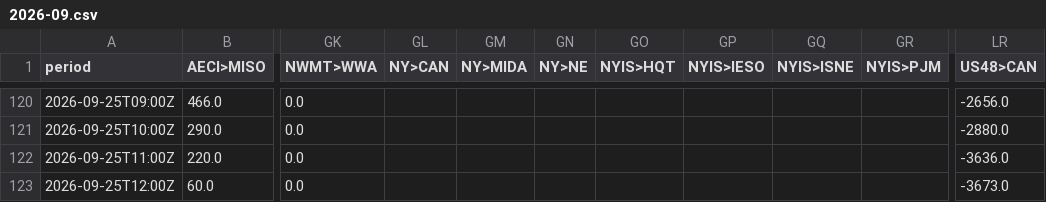
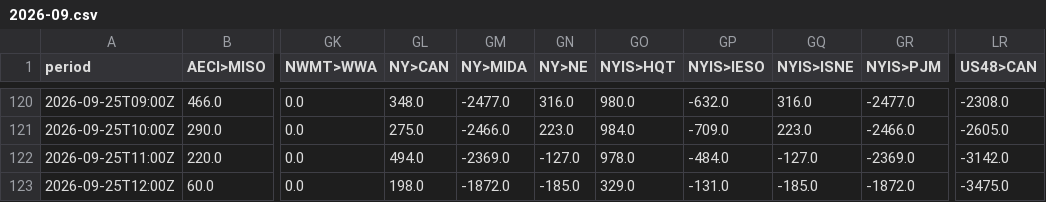
Before and after one commit to sweetluvz/Collectdata, a CSV file: data/energy/eia/interchange/2026-09.csv, drawn as a sheet; only a part is shown, gaps mark what is left out; the diff covers the shown part only; the diff names each change by its address in the sheet, - before the commit and + after, or states it on an @@ line.

```diff
--- a/data/energy/eia/interchange/2026-09.csv
+++ b/data/energy/eia/interchange/2026-09.csv
-GL120 (NY>CAN): (empty)
+GL120 (NY>CAN): 348.0
-GM120 (NY>MIDA): (empty)
+GM120 (NY>MIDA): -2477.0
-GN120 (NY>NE): (empty)
+GN120 (NY>NE): 316.0
-GO120 (NYIS>HQT): (empty)
+GO120 (NYIS>HQT): 980.0
-GP120 (NYIS>IESO): (empty)
+GP120 (NYIS>IESO): -632.0
-GQ120 (NYIS>ISNE): (empty)
+GQ120 (NYIS>ISNE): 316.0
-GR120 (NYIS>PJM): (empty)
+GR120 (NYIS>PJM): -2477.0
-LR120 (US48>CAN): -2656.0
+LR120 (US48>CAN): -2308.0
-GL121 (NY>CAN): (empty)
+GL121 (NY>CAN): 275.0
-GM121 (NY>MIDA): (empty)
+GM121 (NY>MIDA): -2466.0
-GN121 (NY>NE): (empty)
+GN121 (NY>NE): 223.0
-GO121 (NYIS>HQT): (empty)
+GO121 (NYIS>HQT): 984.0
-GP121 (NYIS>IESO): (empty)
+GP121 (NYIS>IESO): -709.0
-GQ121 (NYIS>ISNE): (empty)
+GQ121 (NYIS>ISNE): 223.0
-GR121 (NYIS>PJM): (empty)
+GR121 (NYIS>PJM): -2466.0
-LR121 (US48>CAN): -2880.0
+LR121 (US48>CAN): -2605.0
-GL122 (NY>CAN): (empty)
+GL122 (NY>CAN): 494.0
-GM122 (NY>MIDA): (empty)
+GM122 (NY>MIDA): -2369.0
-GN122 (NY>NE): (empty)
+GN122 (NY>NE): -127.0
-GO122 (NYIS>HQT): (empty)
+GO122 (NYIS>HQT): 978.0
-GP122 (NYIS>IESO): (empty)
+GP122 (NYIS>IESO): -484.0
-GQ122 (NYIS>ISNE): (empty)
+GQ122 (NYIS>ISNE): -127.0
-GR122 (NYIS>PJM): (empty)
+GR122 (NYIS>PJM): -2369.0
-LR122 (US48>CAN): -3636.0
+LR122 (US48>CAN): -3142.0
-GL123 (NY>CAN): (empty)
+GL123 (NY>CAN): 198.0
-GM123 (NY>MIDA): (empty)
+GM123 (NY>MIDA): -1872.0
-GN123 (NY>NE): (empty)
+GN123 (NY>NE): -185.0
-GO123 (NYIS>HQT): (empty)
+GO123 (NYIS>HQT): 329.0
-GP123 (NYIS>IESO): (empty)
+GP123 (NYIS>IESO): -131.0
-GQ123 (NYIS>ISNE): (empty)
+GQ123 (NYIS>ISNE): -185.0
-GR123 (NYIS>PJM): (empty)
+GR123 (NYIS>PJM): -1872.0
-LR123 (US48>CAN): -3673.0
+LR123 (US48>CAN): -3475.0
```
Also changed, not shown: 159 edited cells elsewhere in this file, data/energy/eia/fuel_type/2026-09.csv, data/energy/eia/region/2026-09.csv, 26 other files.
